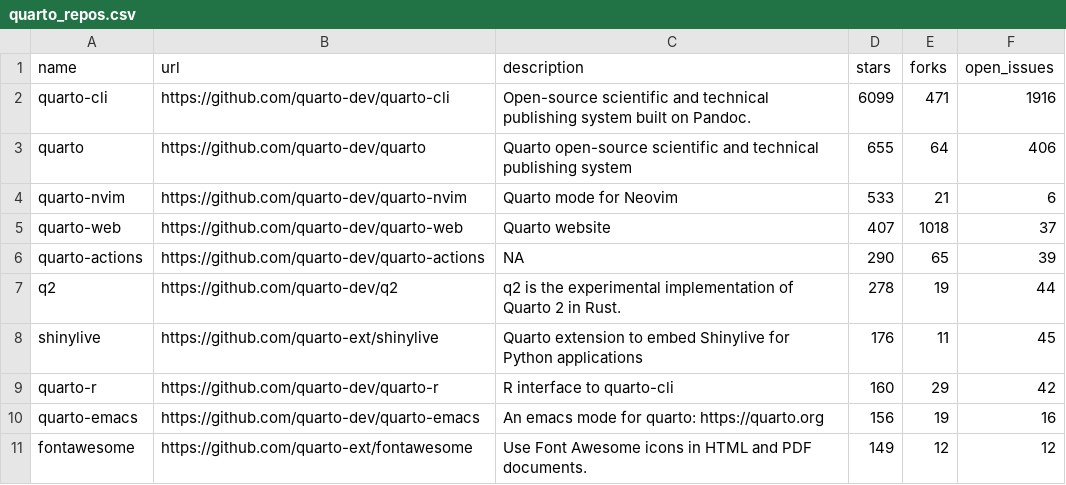
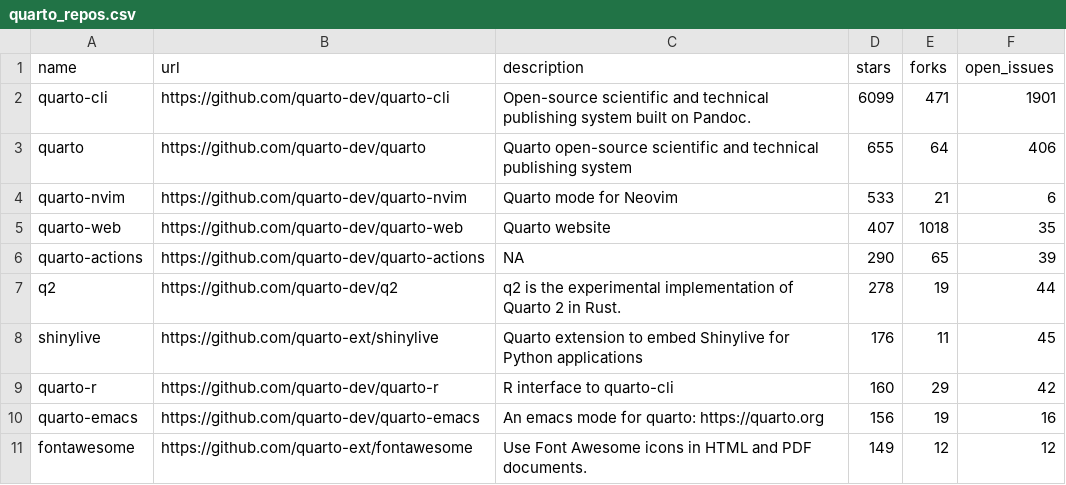
Before and after one commit to mablan/sandbox, a CSV file: 01-monitoring-quarto-repos/quarto_repos.csv, drawn as a sheet; only a part is shown.

```diff
--- a/01-monitoring-quarto-repos/quarto_repos.csv
+++ b/01-monitoring-quarto-repos/quarto_repos.csv
@@ -1,6 +1,6 @@
 name,url,description,stars,forks,open_issues
-quarto-cli,https://github.com/quarto-dev/quarto-cli,Open-source scientific and technical publishing system built on Pandoc.,6099,471,1916
+quarto-cli,https://github.com/quarto-dev/quarto-cli,Open-source scientific and technical publishing system built on Pandoc.,6099,471,1901
 quarto,https://github.com/quarto-dev/quarto,Quarto open-source scientific and technical publishing system,655,64,406
 quarto-nvim,https://github.com/quarto-dev/quarto-nvim,Quarto mode for Neovim,533,21,6
-quarto-web,https://github.com/quarto-dev/quarto-web,Quarto website,407,1018,37
+quarto-web,https://github.com/quarto-dev/quarto-web,Quarto website,407,1018,35
 quarto-actions,https://github.com/quarto-dev/quarto-actions,NA,290,65,39
```
Also changed, not shown: 1 other file.
